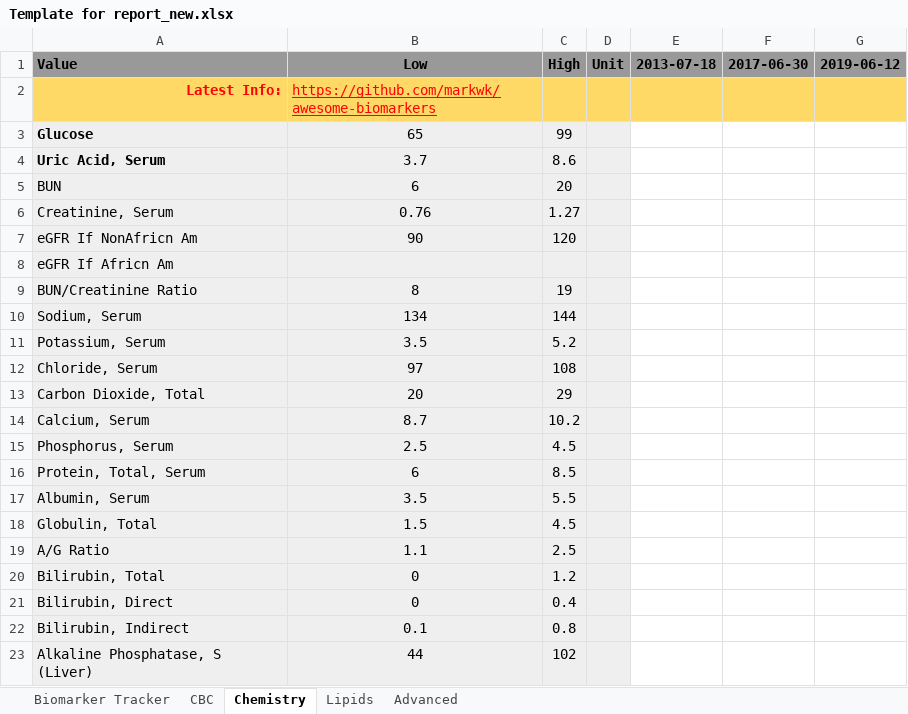
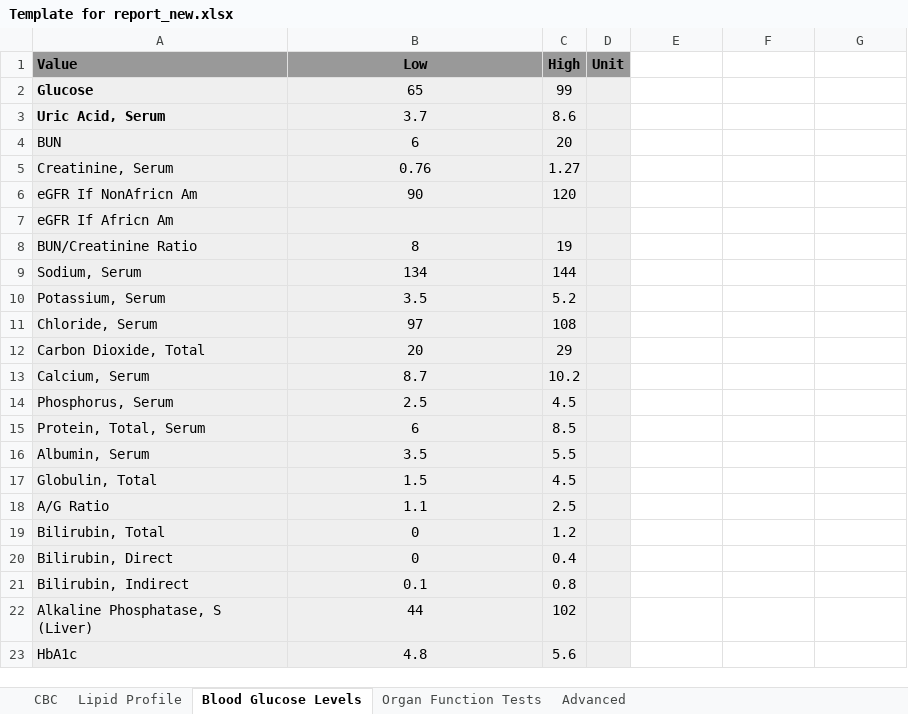
Before and after one commit to utsav-mehta-ext-volansys/thinkathon-invincible, an Excel workbook: Template for report_new.xlsx, sheet Blood Glucose Levels, drawn as a sheet; values as stored, in another font and other column widths than the file's, no borders; conditional formats not drawn; removed rows and columns are numbered as before the commit, all else as after; the diff names each change by its address in the sheet, - before the commit and + after, or states it on an @@ line.

```diff
--- a/Template for report_new.xlsx (sheet Blood Glucose Levels)
+++ b/Template for report_new.xlsx (sheet Blood Glucose Levels)
-sheet tab: Chemistry
+sheet tab: Blood Glucose Levels
-sheet tab: Lipids
+sheet tab: Organ Function Tests
-sheet tab: Biomarker Tracker
+sheet tab: Lipid Profile
-E1: 2013-07-18
+E1: (empty)
-E1:G1 fill: #999999
+E1:G1 fill: none
-F1: 2017-06-30
+F1: (empty)
-G1: 2019-06-12
+G1: (empty)
-row 2: Latest Info: | https://github.com/markwk/awesome-biomarkers
+row 23: HbA1c | 4.8 | 5.6
```
Also changed, not shown: sheet Organ Function Tests, sheet CBC, sheet Advanced, 9 other files.
